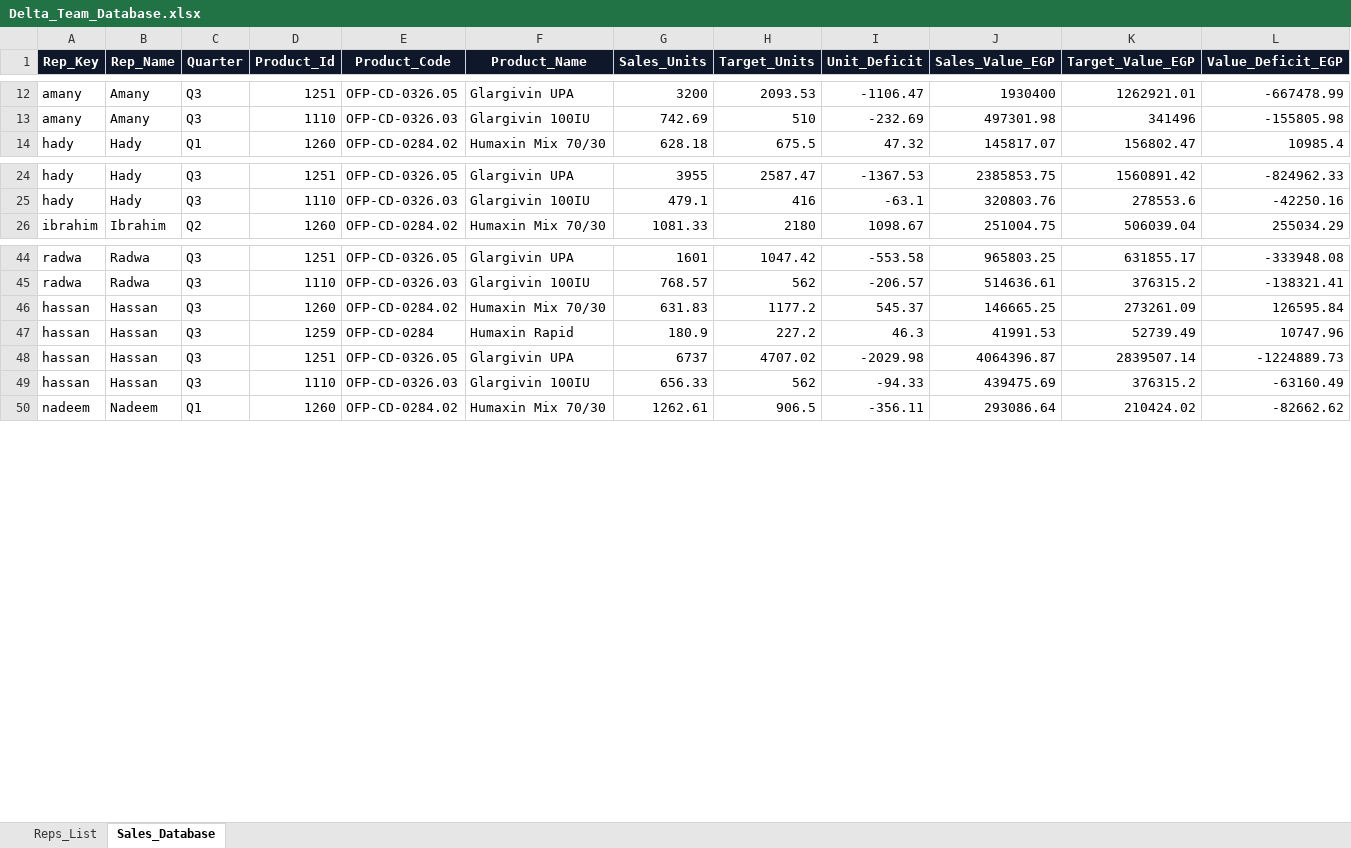
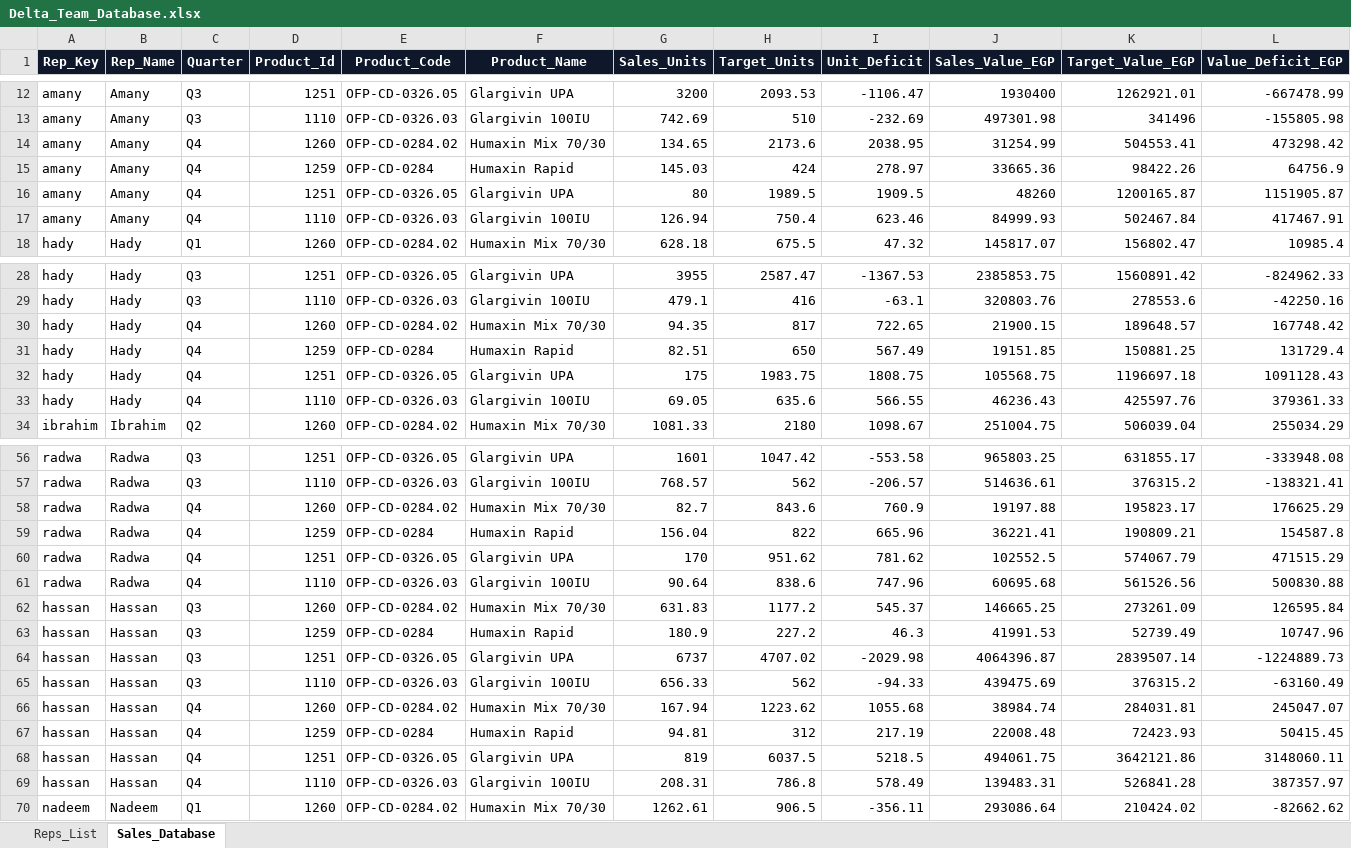
Before and after one commit to hadyfouda/eva-delta-sales-dashboard, an Excel workbook: Delta_Team_Database.xlsx, sheet Sales_Database, drawn as a sheet; only a part is shown, gaps mark what is left out; values as stored, in another font and other column widths than the file's, no borders; rows hold the shown columns only; the diff covers the shown part only; the diff names each change by its address in the sheet, - before the commit and + after, or states it on an @@ line.

Commit message:
Add Year-End Deficit & Gap Analysis Report with Per-Medicine Shortage breakdown, Excel export, and WhatsApp copy

```diff
--- a/Delta_Team_Database.xlsx (sheet Sales_Database)
+++ b/Delta_Team_Database.xlsx (sheet Sales_Database)
+row 14: amany | Amany | Q4 | 1260 | OFP-CD-0284.02 | Humaxin Mix 70/30 | 134.65 | 2173.6 | 2038.95 | 31254.99 | 504553.41 | 473298.42
+row 15: amany | Amany | Q4 | 1259 | OFP-CD-0284 | Humaxin Rapid | 145.03 | 424 | 278.97 | 33665.36 | 98422.26 | 64756.9
+row 16: amany | Amany | Q4 | 1251 | OFP-CD-0326.05 | Glargivin UPA | 80 | 1989.5 | 1909.5 | 48260 | 1200165.87 | 1151905.87
+row 17: amany | Amany | Q4 | 1110 | OFP-CD-0326.03 | Glargivin 100IU | 126.94 | 750.4 | 623.46 | 84999.93 | 502467.84 | 417467.91
+row 30: hady | Hady | Q4 | 1260 | OFP-CD-0284.02 | Humaxin Mix 70/30 | 94.35 | 817 | 722.65 | 21900.15 | 189648.57 | 167748.42
+row 31: hady | Hady | Q4 | 1259 | OFP-CD-0284 | Humaxin Rapid | 82.51 | 650 | 567.49 | 19151.85 | 150881.25 | 131729.4
+row 32: hady | Hady | Q4 | 1251 | OFP-CD-0326.05 | Glargivin UPA | 175 | 1983.75 | 1808.75 | 105568.75 | 1196697.18 | 1091128.43
+row 33: hady | Hady | Q4 | 1110 | OFP-CD-0326.03 | Glargivin 100IU | 69.05 | 635.6 | 566.55 | 46236.43 | 425597.76 | 379361.33
+row 58: radwa | Radwa | Q4 | 1260 | OFP-CD-0284.02 | Humaxin Mix 70/30 | 82.7 | 843.6 | 760.9 | 19197.88 | 195823.17 | 176625.29
+row 59: radwa | Radwa | Q4 | 1259 | OFP-CD-0284 | Humaxin Rapid | 156.04 | 822 | 665.96 | 36221.41 | 190809.21 | 154587.8
+row 60: radwa | Radwa | Q4 | 1251 | OFP-CD-0326.05 | Glargivin UPA | 170 | 951.62 | 781.62 | 102552.5 | 574067.79 | 471515.29
+row 61: radwa | Radwa | Q4 | 1110 | OFP-CD-0326.03 | Glargivin 100IU | 90.64 | 838.6 | 747.96 | 60695.68 | 561526.56 | 500830.88
+row 66: hassan | Hassan | Q4 | 1260 | OFP-CD-0284.02 | Humaxin Mix 70/30 | 167.94 | 1223.62 | 1055.68 | 38984.74 | 284031.81 | 245047.07
+row 67: hassan | Hassan | Q4 | 1259 | OFP-CD-0284 | Humaxin Rapid | 94.81 | 312 | 217.19 | 22008.48 | 72423.93 | 50415.45
+row 68: hassan | Hassan | Q4 | 1251 | OFP-CD-0326.05 | Glargivin UPA | 819 | 6037.5 | 5218.5 | 494061.75 | 3642121.86 | 3148060.11
+row 69: hassan | Hassan | Q4 | 1110 | OFP-CD-0326.03 | Glargivin 100IU | 208.31 | 786.8 | 578.49 | 139483.31 | 526841.28 | 387357.97
```
Also changed, not shown: 12 added rows elsewhere in this sheet, 6 other files.
